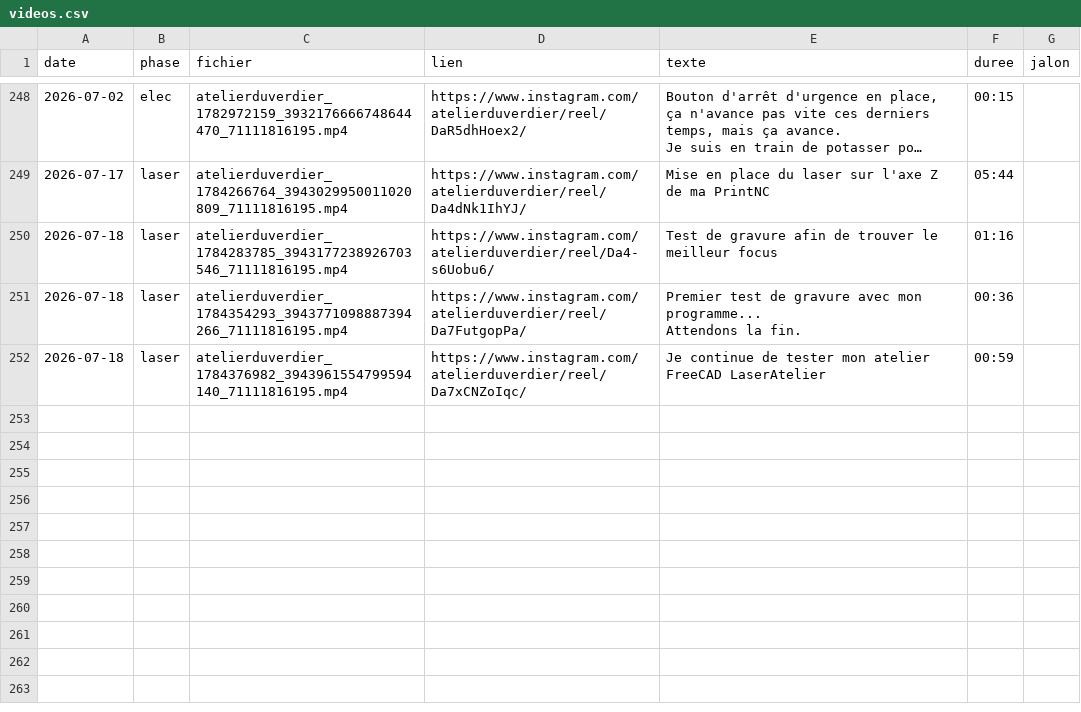
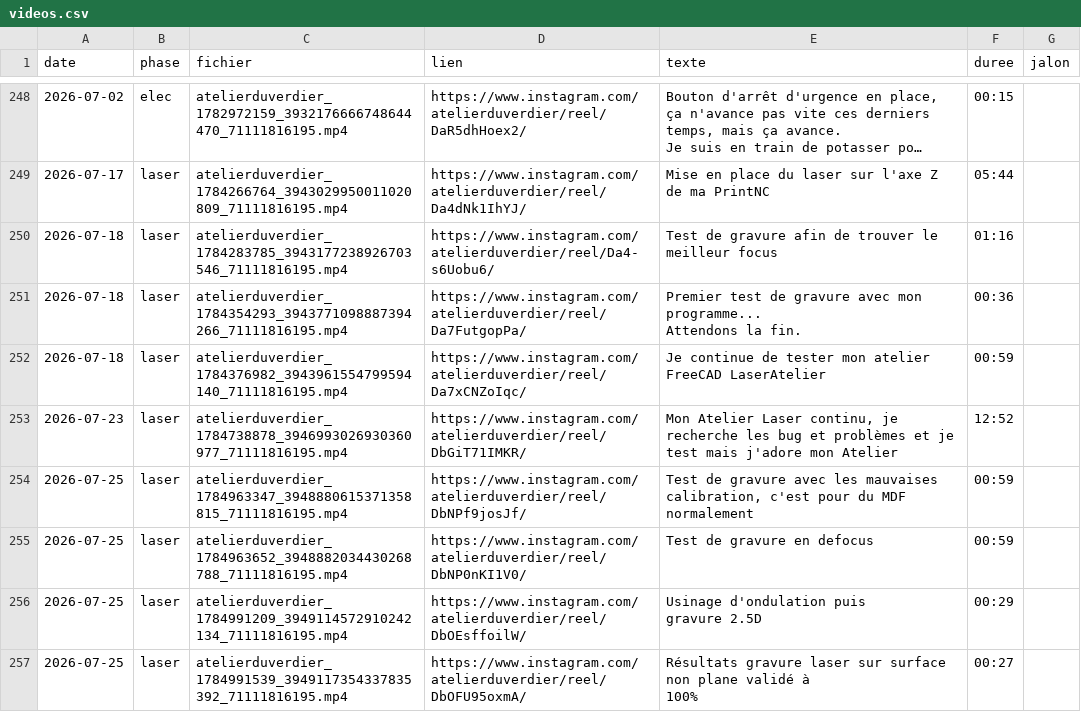
Before and after one commit to atelierduverdier/printnc-build, a CSV file: data/videos.csv, drawn as a sheet; only a part is shown, gaps mark what is left out; long unchanged cells end in ….

```diff
--- a/data/videos.csv
+++ b/data/videos.csv
@@ -254 +254,8 @@ Attendons la fin.",00:36,
 2026-07-18,laser,atelierduverdier_1784376982_3943961554799594140_71111816195.mp4,https://www.instagram.com/atelierduverdier/reel/Da7xCNZoIqc/,Je continue de tester mon atelier FreeCAD LaserAtelier,00:59,
+2026-07-23,laser,atelierduverdier_1784738878_3946993026930360977_71111816195.mp4,https://www.instagram.com/atelierduverdier/reel/DbGiT71IMKR/,"Mon Atelier Laser continu, je recherche les bug et problèmes et je test mais j'adore mon Atelier",12:52,
+2026-07-25,laser,atelierduverdier_1784963347_3948880615371358815_71111816195.mp4,https://www.instagram.com/atelierduverdier/reel/DbNPf9josJf/,"Test de gravure avec les mauvaises calibration, c'est pour du MDF normalement",00:59,
+2026-07-25,laser,atelierduverdier_1784963652_3948882034430268788_71111816195.mp4,https://www.instagram.com/atelierduverdier/reel/DbNP0nKI1V0/,Test de gravure en defocus,00:59,
+2026-07-25,laser,atelierduverdier_1784991209_3949114572910242134_71111816195.mp4,https://www.instagram.com/atelierduverdier/reel/DbOEsffoilW/,"Usinage d'ondulation puis
+gravure 2.5D",00:29,
+2026-07-25,laser,atelierduverdier_1784991539_3949117354337835392_71111816195.mp4,https://www.instagram.com/atelierduverdier/reel/DbOFU95oxmA/,"Résultats gravure laser sur surface non plane validé à
+100%",00:27,
```
Also changed, not shown: 6 other files.
